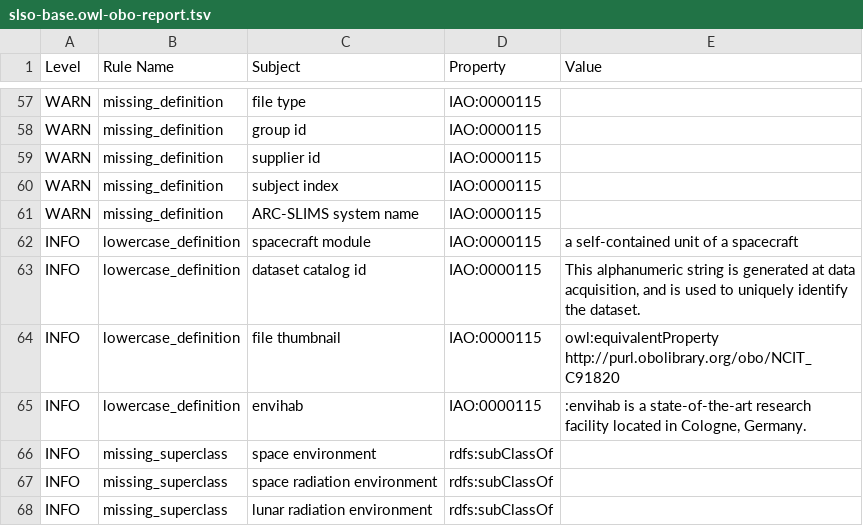
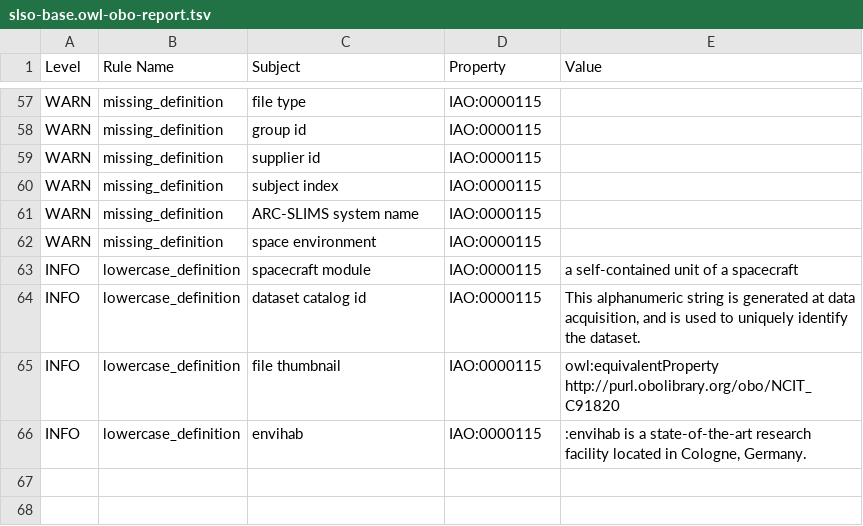
Before and after one commit to nasa/LSDAO, a TSV file: src/ontology/reports/slso-base.owl-obo-report.tsv, drawn as a sheet; only a part is shown, gaps mark what is left out; removed rows and columns are numbered as before the commit, all else as after; the diff names each change by its address in the sheet, - before the commit and + after, or states it on an @@ line.

```diff
--- a/src/ontology/reports/slso-base.owl-obo-report.tsv
+++ b/src/ontology/reports/slso-base.owl-obo-report.tsv
+row 62: WARN | missing_definition | space environment | IAO:0000115
-row 66: INFO | missing_superclass | space environment | rdfs:subClassOf
-row 67: INFO | missing_superclass | space radiation environment | rdfs:subClassOf
-row 68: INFO | missing_superclass | lunar radiation environment | rdfs:subClassOf
```
Also changed, not shown: src/ontology/reports/basic-report.tsv, src/ontology/reports/slso-edit.owl-obo-report.tsv, 19 other files.
